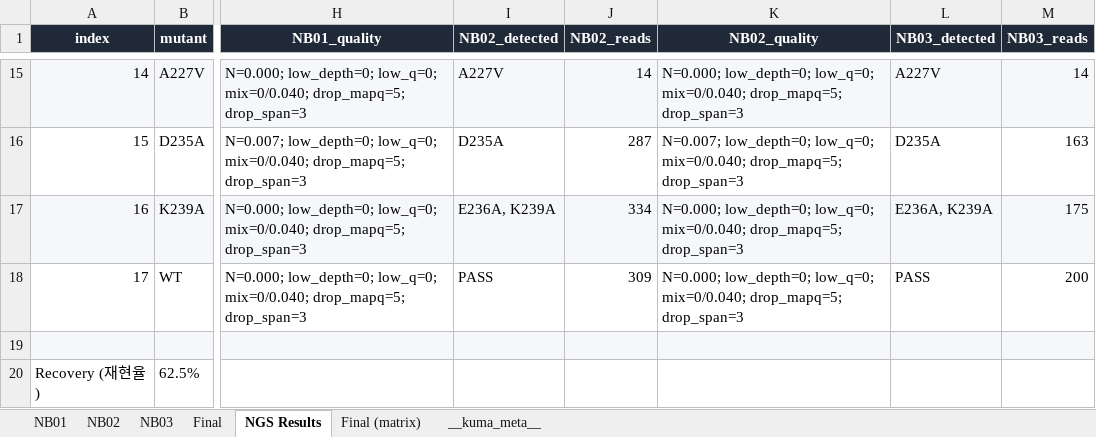
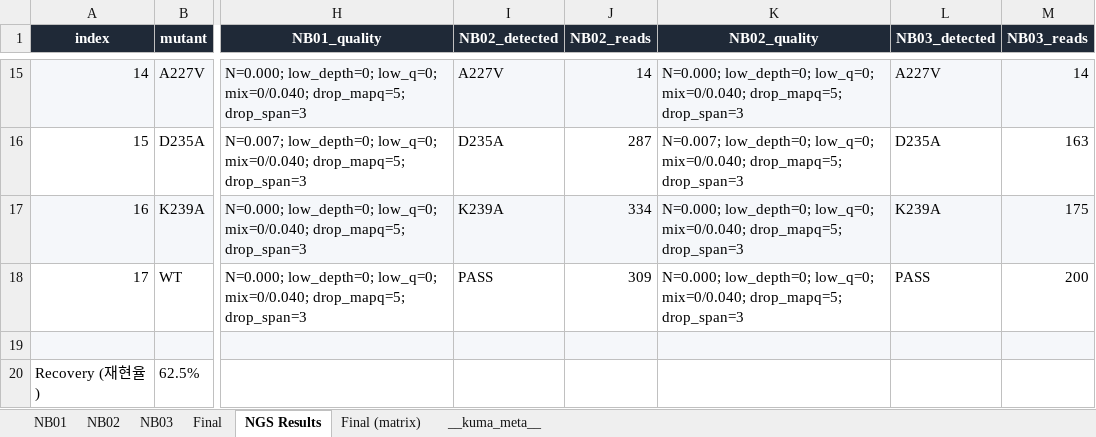
Before and after one commit to gyuminlee-repo/kuma, an Excel workbook: src-tauri/samples/mame/13_mame_verdict.xlsx, sheet NGS Results, drawn as a sheet; only a part is shown, gaps mark what is left out; values as stored, in another font and other column widths than the file's, no borders; the diff names each change by its address in the sheet, - before the commit and + after, or states it on an @@ line.

```diff
--- a/src-tauri/samples/mame/13_mame_verdict.xlsx (sheet NGS Results)
+++ b/src-tauri/samples/mame/13_mame_verdict.xlsx (sheet NGS Results)
-I17 (NB02_detected): E236A, K239A
+I17 (NB02_detected): K239A
-L17 (NB03_detected): E236A, K239A
+L17 (NB03_detected): K239A
```
Also changed, not shown: sheet NB03, sheet NB02, sheet Final, sheet Final (matrix), sheet __kuma_meta__, src-tauri/samples/mame/03_mame_expected_mutations.xlsx, src-tauri/samples/mame/06_mame_plate_layout.xlsx, 33 other files.
